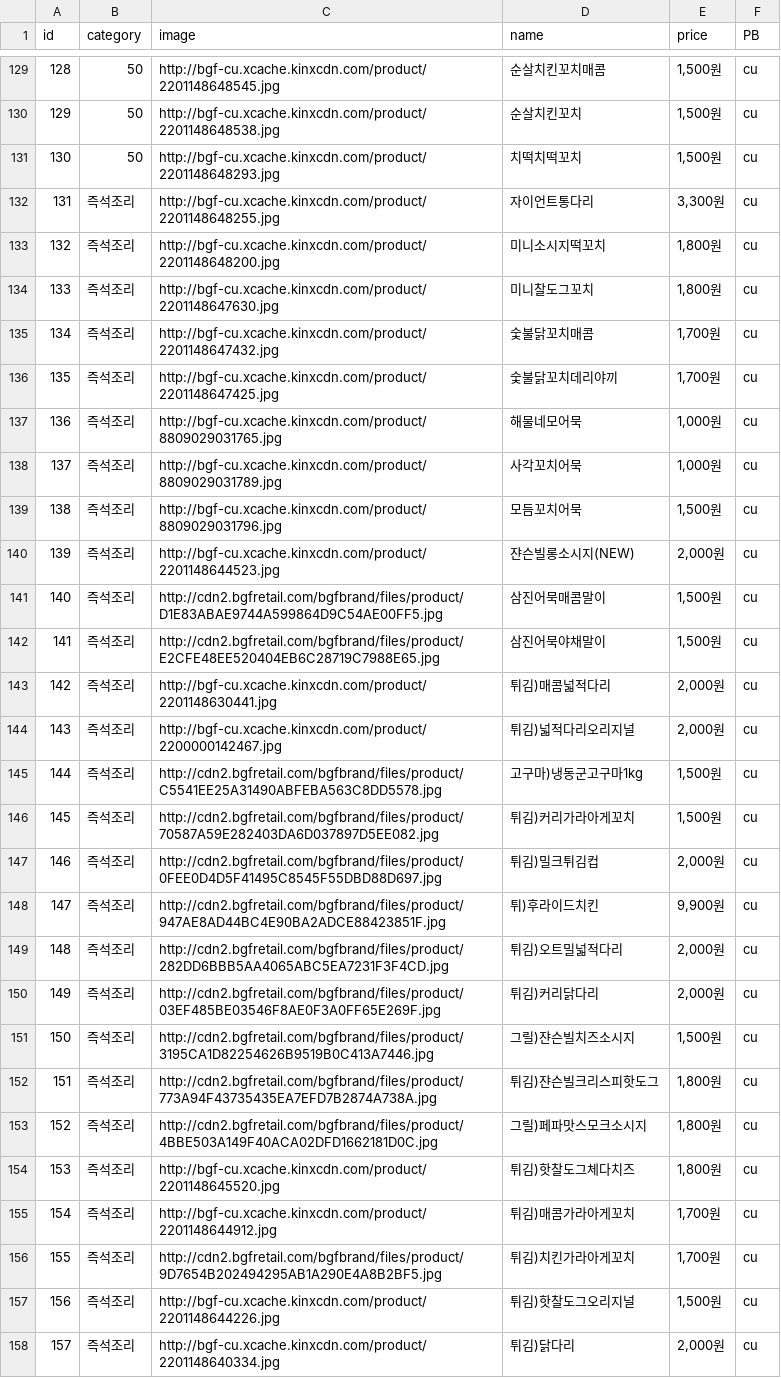
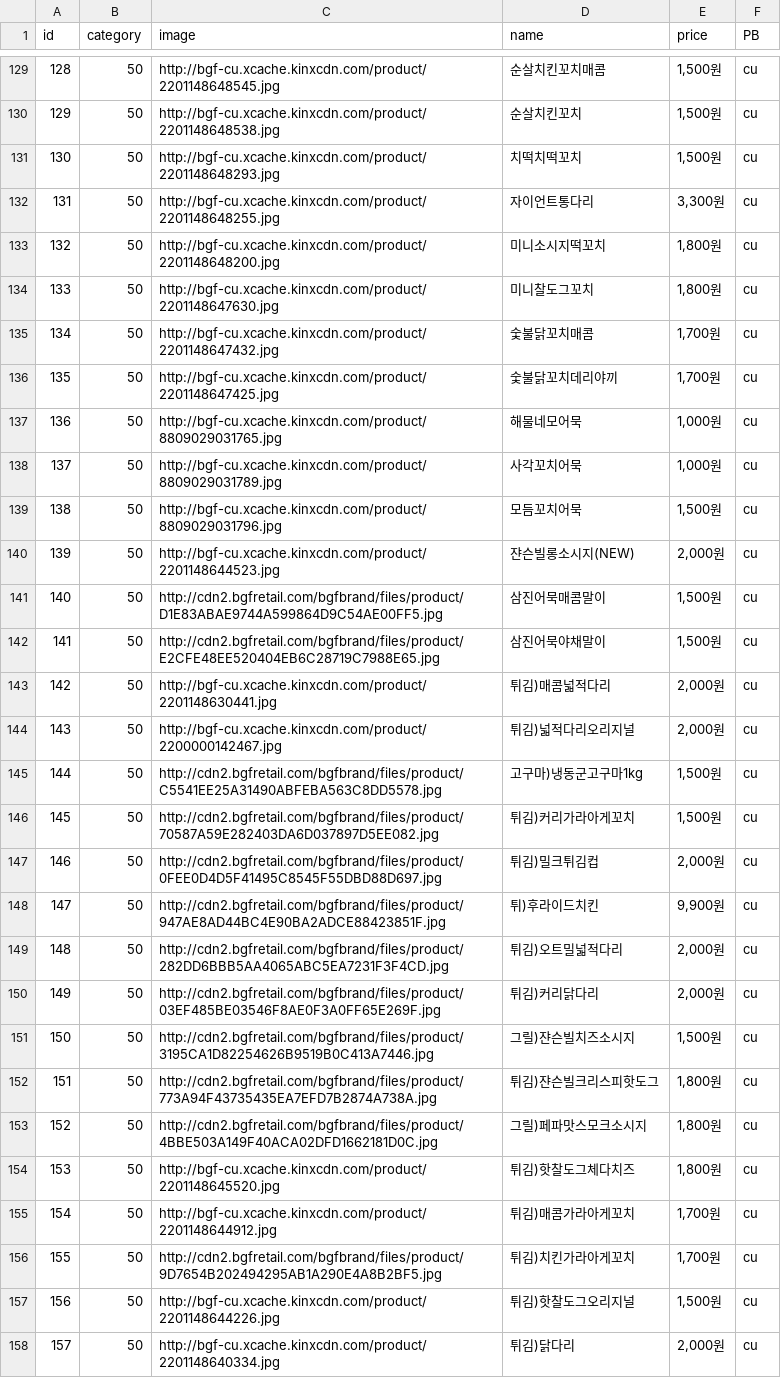
Before and after one commit to YejiAhn/snacktime, a CSV file: crawling/numbering_cu.csv, drawn as a sheet; only a part is shown, gaps mark what is left out; the diff covers the shown part only.

Commit message:
응진 수정 완료

```diff
--- a/crawling/numbering_cu.csv
+++ b/crawling/numbering_cu.csv
@@ -131,28 +131,28 @@ id,category,image,name,price,PB
 130,50,http://bgf-cu.xcache.kinxcdn.com/product/2201148648293.jpg,치떡치떡꼬치,"1,500원",cu
-131,즉석조리,http://bgf-cu.xcache.kinxcdn.com/product/2201148648255.jpg,자이언트통다리,"3,300원",cu
-132,즉석조리,http://bgf-cu.xcache.kinxcdn.com/product/2201148648200.jpg,미니소시지떡꼬치,"1,800원",cu
-133,즉석조리,http://bgf-cu.xcache.kinxcdn.com/product/2201148647630.jpg,미니찰도그꼬치,"1,800원",cu
-134,즉석조리,http://bgf-cu.xcache.kinxcdn.com/product/2201148647432.jpg,숯불닭꼬치매콤,"1,700원",cu
-135,즉석조리,http://bgf-cu.xcache.kinxcdn.com/product/2201148647425.jpg,숯불닭꼬치데리야끼,"1,700원",cu
-136,즉석조리,http://bgf-cu.xcache.kinxcdn.com/product/8809029031765.jpg,해물네모어묵,"1,000원",cu
-137,즉석조리,http://bgf-cu.xcache.kinxcdn.com/product/8809029031789.jpg,사각꼬치어묵,"1,000원",cu
-138,즉석조리,http://bgf-cu.xcache.kinxcdn.com/product/8809029031796.jpg,모듬꼬치어묵,"1,500원",cu
-139,즉석조리,http://bgf-cu.xcache.kinxcdn.com/product/2201148644523.jpg,쟌슨빌롱소시지(NEW),"2,000원",cu
-140,즉석조리,http://cdn2.bgfretail.com/bgfbrand/files/product/D1E83ABAE9744A599864D9C54AE00FF5.jpg,삼진어묵매콤말이,"1,500원",cu
-141,즉석조리,http://cdn2.bgfretail.com/bgfbrand/files/product/E2CFE48EE520404EB6C28719C7988E65.jpg,삼진어묵야채말이,"1,500원",cu
-142,즉석조리,http://bgf-cu.xcache.kinxcdn.com/product/2201148630441.jpg,튀김)매콤넓적다리,"2,000원",cu
-143,즉석조리,http://bgf-cu.xcache.kinxcdn.com/product/2200000142467.jpg,튀김)넓적다리오리지널,"2,000원",cu
-144,즉석조리,http://cdn2.bgfretail.com/bgfbrand/files/product/C5541EE25A31490ABFEBA563C8DD5578.jpg,고구마)냉동군고구마1kg,"1,500원",cu
-145,즉석조리,http://cdn2.bgfretail.com/bgfbrand/files/product/70587A59E282403DA6D037897D5EE082.jpg,튀김)커리가라아게꼬치,"1,500원",cu
-146,즉석조리,http://cdn2.bgfretail.com/bgfbrand/files/product/0FEE0D4D5F41495C8545F55DBD88D697.jpg,튀김)밀크튀김컵,"2,000원",cu
-147,즉석조리,http://cdn2.bgfretail.com/bgfbrand/files/product/947AE8AD44BC4E90BA2ADCE88423851F.jpg,튀)후라이드치킨,"9,900원",cu
-148,즉석조리,http://cdn2.bgfretail.com/bgfbrand/files/product/282DD6BBB5AA4065ABC5EA7231F3F4CD.jpg,튀김)오트밀넓적다리,"2,000원",cu
-149,즉석조리,http://cdn2.bgfretail.com/bgfbrand/files/product/03EF485BE03546F8AE0F3A0FF65E269F.jpg,튀김)커리닭다리,"2,000원",cu
-150,즉석조리,http://cdn2.bgfretail.com/bgfbrand/files/product/3195CA1D82254626B9519B0C413A7446.jpg,그릴)쟌슨빌치즈소시지,"1,500원",cu
-151,즉석조리,http://cdn2.bgfretail.com/bgfbrand/files/product/773A94F43735435EA7EFD7B2874A738A.jpg,튀김)쟌슨빌크리스피핫도그,"1,800원",cu
-152,즉석조리,http://cdn2.bgfretail.com/bgfbrand/files/product/4BBE503A149F40ACA02DFD1662181D0C.jpg,그릴)페파맛스모크소시지,"1,800원",cu
-153,즉석조리,http://bgf-cu.xcache.kinxcdn.com/product/2201148645520.jpg,튀김)핫찰도그체다치즈,"1,800원",cu
-154,즉석조리,http://bgf-cu.xcache.kinxcdn.com/product/2201148644912.jpg,튀김)매콤가라아게꼬치,"1,700원",cu
-155,즉석조리,http://cdn2.bgfretail.com/bgfbrand/files/product/9D7654B202494295AB1A290E4A8B2BF5.jpg,튀김)치킨가라아게꼬치,"1,700원",cu
-156,즉석조리,http://bgf-cu.xcache.kinxcdn.com/product/2201148644226.jpg,튀김)핫찰도그오리지널,"1,500원",cu
-157,즉석조리,http://bgf-cu.xcache.kinxcdn.com/product/2201148640334.jpg,튀김)닭다리,"2,000원",cu
+131,50,http://bgf-cu.xcache.kinxcdn.com/product/2201148648255.jpg,자이언트통다리,"3,300원",cu
+132,50,http://bgf-cu.xcache.kinxcdn.com/product/2201148648200.jpg,미니소시지떡꼬치,"1,800원",cu
+133,50,http://bgf-cu.xcache.kinxcdn.com/product/2201148647630.jpg,미니찰도그꼬치,"1,800원",cu
+134,50,http://bgf-cu.xcache.kinxcdn.com/product/2201148647432.jpg,숯불닭꼬치매콤,"1,700원",cu
+135,50,http://bgf-cu.xcache.kinxcdn.com/product/2201148647425.jpg,숯불닭꼬치데리야끼,"1,700원",cu
+136,50,http://bgf-cu.xcache.kinxcdn.com/product/8809029031765.jpg,해물네모어묵,"1,000원",cu
+137,50,http://bgf-cu.xcache.kinxcdn.com/product/8809029031789.jpg,사각꼬치어묵,"1,000원",cu
+138,50,http://bgf-cu.xcache.kinxcdn.com/product/8809029031796.jpg,모듬꼬치어묵,"1,500원",cu
+139,50,http://bgf-cu.xcache.kinxcdn.com/product/2201148644523.jpg,쟌슨빌롱소시지(NEW),"2,000원",cu
+140,50,http://cdn2.bgfretail.com/bgfbrand/files/product/D1E83ABAE9744A599864D9C54AE00FF5.jpg,삼진어묵매콤말이,"1,500원",cu
+141,50,http://cdn2.bgfretail.com/bgfbrand/files/product/E2CFE48EE520404EB6C28719C7988E65.jpg,삼진어묵야채말이,"1,500원",cu
+142,50,http://bgf-cu.xcache.kinxcdn.com/product/2201148630441.jpg,튀김)매콤넓적다리,"2,000원",cu
+143,50,http://bgf-cu.xcache.kinxcdn.com/product/2200000142467.jpg,튀김)넓적다리오리지널,"2,000원",cu
+144,50,http://cdn2.bgfretail.com/bgfbrand/files/product/C5541EE25A31490ABFEBA563C8DD5578.jpg,고구마)냉동군고구마1kg,"1,500원",cu
+145,50,http://cdn2.bgfretail.com/bgfbrand/files/product/70587A59E282403DA6D037897D5EE082.jpg,튀김)커리가라아게꼬치,"1,500원",cu
+146,50,http://cdn2.bgfretail.com/bgfbrand/files/product/0FEE0D4D5F41495C8545F55DBD88D697.jpg,튀김)밀크튀김컵,"2,000원",cu
+147,50,http://cdn2.bgfretail.com/bgfbrand/files/product/947AE8AD44BC4E90BA2ADCE88423851F.jpg,튀)후라이드치킨,"9,900원",cu
+148,50,http://cdn2.bgfretail.com/bgfbrand/files/product/282DD6BBB5AA4065ABC5EA7231F3F4CD.jpg,튀김)오트밀넓적다리,"2,000원",cu
+149,50,http://cdn2.bgfretail.com/bgfbrand/files/product/03EF485BE03546F8AE0F3A0FF65E269F.jpg,튀김)커리닭다리,"2,000원",cu
+150,50,http://cdn2.bgfretail.com/bgfbrand/files/product/3195CA1D82254626B9519B0C413A7446.jpg,그릴)쟌슨빌치즈소시지,"1,500원",cu
+151,50,http://cdn2.bgfretail.com/bgfbrand/files/product/773A94F43735435EA7EFD7B2874A738A.jpg,튀김)쟌슨빌크리스피핫도그,"1,800원",cu
+152,50,http://cdn2.bgfretail.com/bgfbrand/files/product/4BBE503A149F40ACA02DFD1662181D0C.jpg,그릴)페파맛스모크소시지,"1,800원",cu
+153,50,http://bgf-cu.xcache.kinxcdn.com/product/2201148645520.jpg,튀김)핫찰도그체다치즈,"1,800원",cu
+154,50,http://bgf-cu.xcache.kinxcdn.com/product/2201148644912.jpg,튀김)매콤가라아게꼬치,"1,700원",cu
+155,50,http://cdn2.bgfretail.com/bgfbrand/files/product/9D7654B202494295AB1A290E4A8B2BF5.jpg,튀김)치킨가라아게꼬치,"1,700원",cu
+156,50,http://bgf-cu.xcache.kinxcdn.com/product/2201148644226.jpg,튀김)핫찰도그오리지널,"1,500원",cu
+157,50,http://bgf-cu.xcache.kinxcdn.com/product/2201148640334.jpg,튀김)닭다리,"2,000원",cu
```
Also changed, not shown: 77 edited cells elsewhere in this file.
